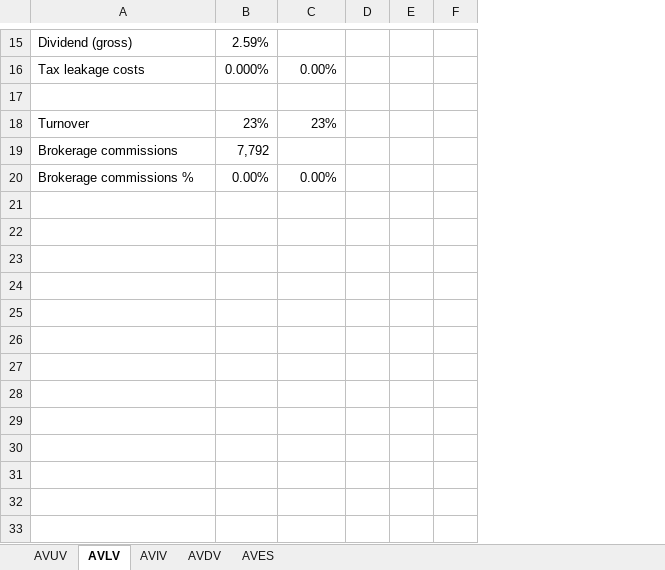
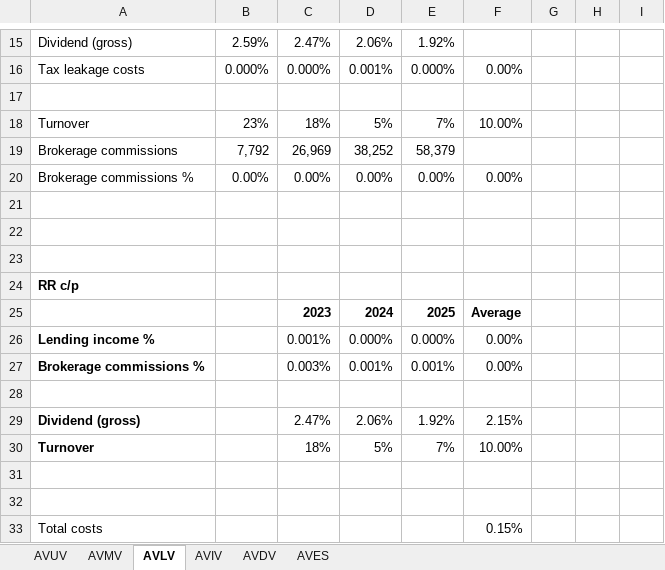
Before and after one commit to gerbenvl/indexfondsen, an Excel workbook: Avantis/Avantis.xlsx, sheet AVLV, drawn as a sheet; only a part is shown, gaps mark what is left out; values as stored, in another font and other column widths than the file's, no borders; addresses are those after the commit; the diff covers the shown part only; the diff names each change by its address in the sheet, - before the commit and + after, or states it on an @@ line.

```diff
--- a/Avantis/Avantis.xlsx (sheet AVLV)
+++ b/Avantis/Avantis.xlsx (sheet AVLV)
+sheet tab: AVMV
+column C, rows 15-20: 2.47% | 0.000% |  | 18% | 26,969 | 0.00%
+column D, rows 15-20: 2.06% | 0.001% |  | 5% | 38,252 | 0.00%
+column E, rows 15-20: 1.92% | 0.000% |  | 7% | 58,379 | 0.00%
-F18: 23%
+F18: 10.00%
+row 21: (empty)
+row 22: (empty)
+row 23: (empty)
+row 24: RR c/p
+row 25:  |  | 2023 | 2024 | 2025 | Average
+row 26: Lending income % |  | 0.001% | 0.000% | 0.000% | 0.00%
+row 27: Brokerage commissions % |  | 0.003% | 0.001% | 0.001% | 0.00%
+row 28: (empty)
+row 29: Dividend (gross) |  | 2.47% | 2.06% | 1.92% | 2.15%
+row 30: Turnover |  | 18% | 5% | 7% | 10.00%
+row 31: (empty)
+row 32: (empty)
+row 33: Total costs |  |  |  |  | 0.15%
```
Also changed, not shown: 4 edited cells elsewhere in this sheet, sheet AVIV, sheet AVES, sheet AVDV, sheet AVUV, formulas that keep their value, CB-Achmea/2025/Uitsluitingen.xlsx, Invesco/Invesco-MSCI-USA.xlsx, 33 other files.
